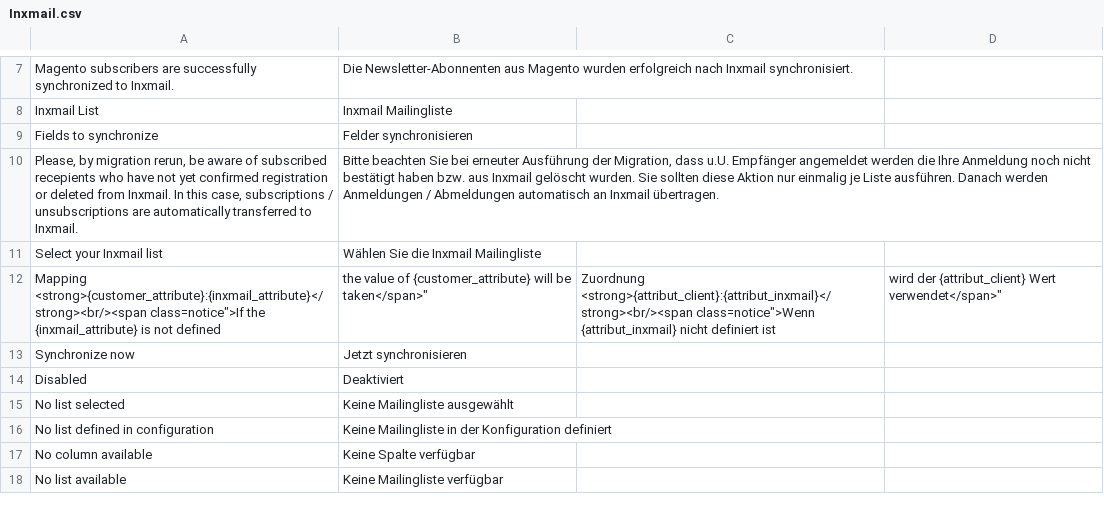
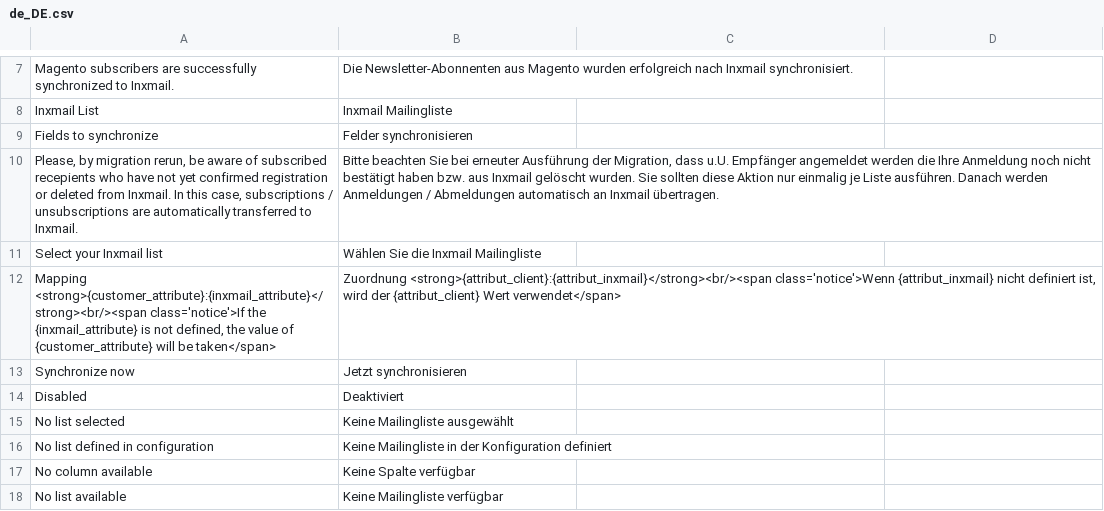
Before and after one commit to Inxmail/inx_magento2, a CSV file: i18n/de_DE.csv (was i18n/de_DE/Inxmail.csv), drawn as a sheet; only a part is shown, gaps mark what is left out.

```diff
--- a/i18n/de_DE/Inxmail.csv
+++ b/i18n/de_DE.csv
@@ -11,3 +11,3 @@
 "Select your Inxmail list","Wählen Sie die Inxmail Mailingliste"
-"Mapping <strong>{customer_attribute}:{inxmail_attribute}</strong><br/><span class="notice">If the {inxmail_attribute} is not defined, the value of {customer_attribute} will be taken</span>","Zuordnung <strong>{attribut_client}:{attribut_inxmail}</strong><br/><span class="notice">Wenn {attribut_inxmail} nicht definiert ist, wird der {attribut_client} Wert verwendet</span>"
+"Mapping <strong>{customer_attribute}:{inxmail_attribute}</strong><br/><span class='notice'>If the {inxmail_attribute} is not defined, the value of {customer_attribute} will be taken</span>","Zuordnung <strong>{attribut_client}:{attribut_inxmail}</strong><br/><span class='notice'>Wenn {attribut_inxmail} nicht definiert ist, wird der {attribut_client} Wert verwendet</span>"
 "Synchronize now","Jetzt synchronisieren"
```
Also changed, not shown: i18n/en_US.csv, i18n/fr_FR.csv.
